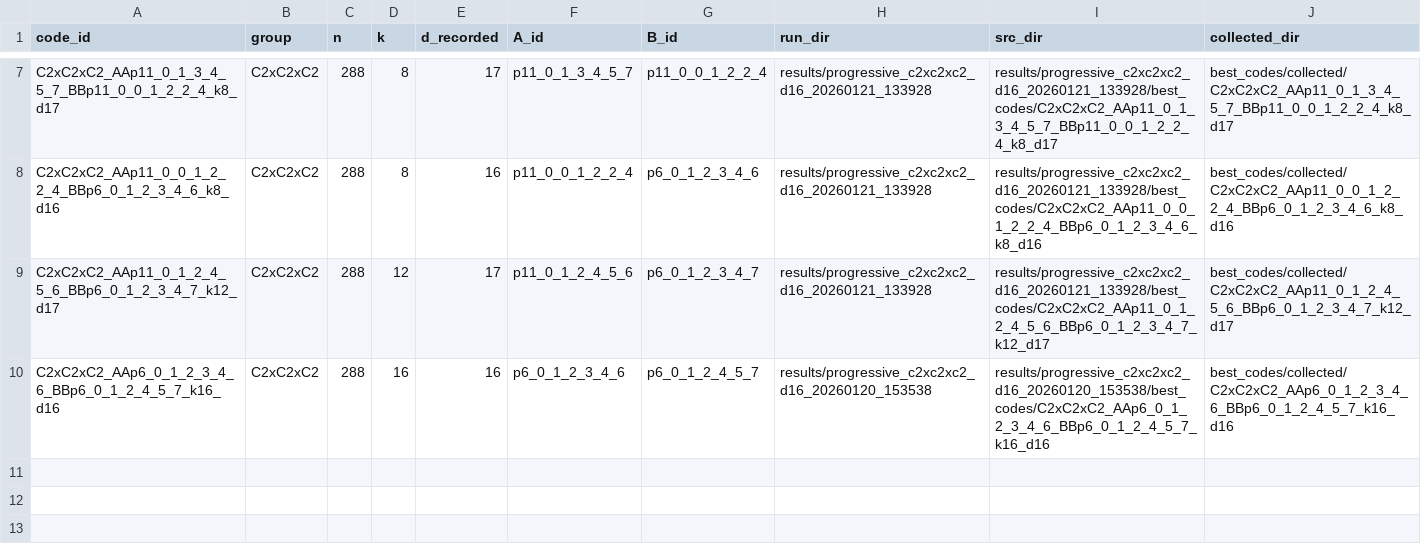
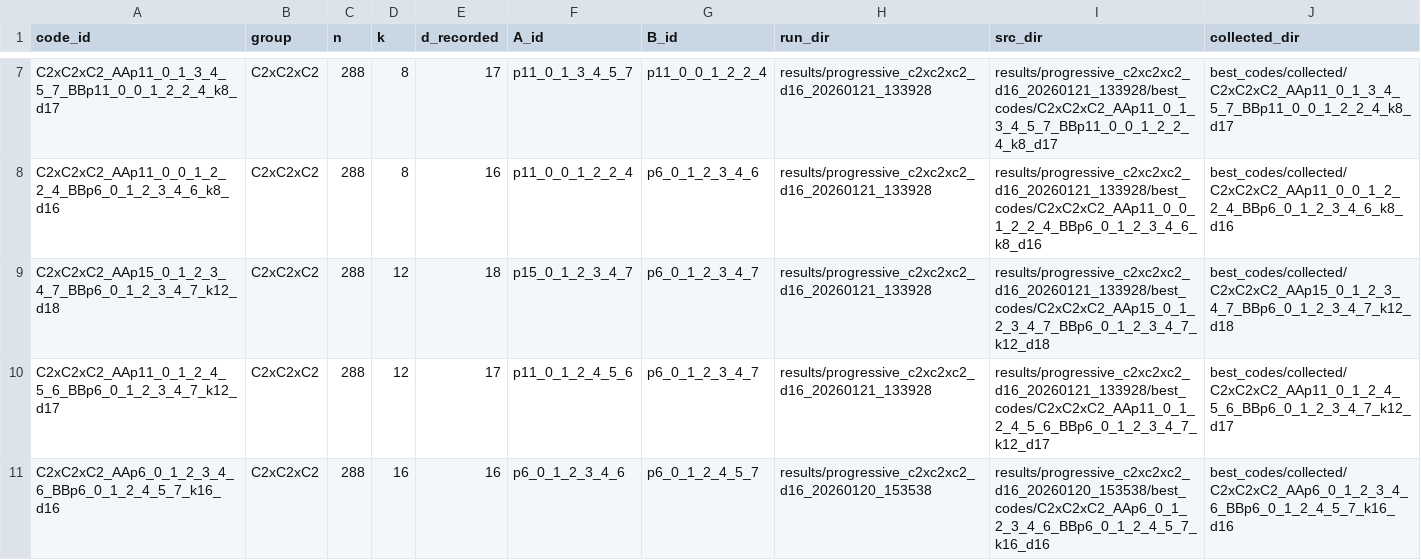
Before and after one commit to aleverrier/qtanner-search, a TSV file: best_codes/index.tsv, drawn as a sheet; only a part is shown, gaps mark what is left out; the diff names each change by its address in the sheet, - before the commit and + after, or states it on an @@ line.

Commit message:
Collect best codes and add interactive HTML table (docs/best_codes)

```diff
--- a/best_codes/index.tsv
+++ b/best_codes/index.tsv
+row 9: C2xC2xC2_AAp15_0_1_2_3_4_7_BBp6_0_1_2_3_4_7_k12_d18 | C2xC2xC2 | 288 | 12 | 18 | p15_0_1_2_3_4_7 | p6_0_1_2_3_4_7 | results/progressive_c2xc2xc2_d16_20260121_133928 | results/progressive_c2xc2xc2_d16_20260121_133928/best_codes/C2xC2xC2_AAp15_0_1_2_3_4_7_BBp6_0_1_2_3_4_7_k12_d18 | best_codes/collected/C2xC2xC2_AAp15_0_1_2_3_4_7_BBp6_0_1_2_3_4_7_k12_d18
```
Also changed, not shown: best_codes/best_by_group_k.tsv, 22 other files.
